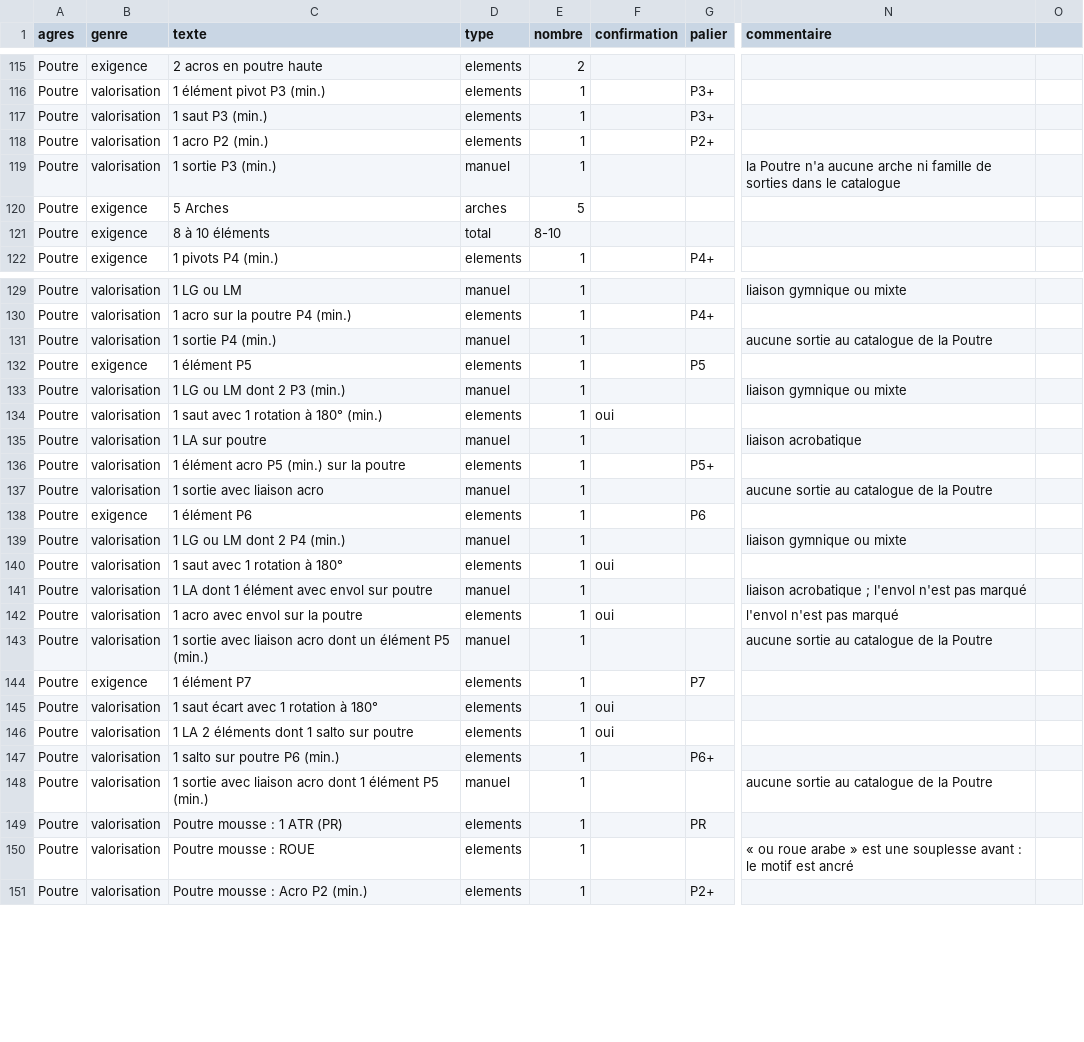
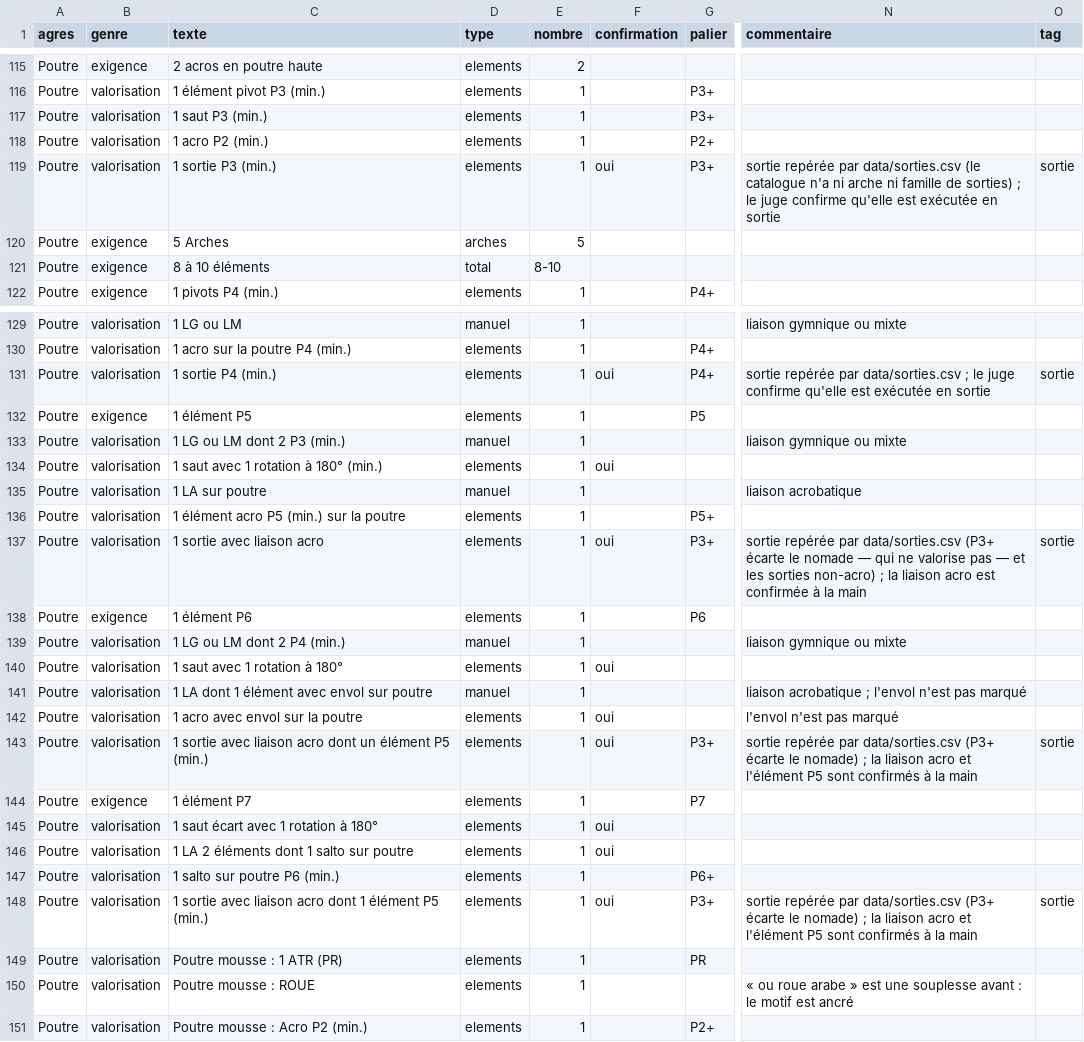
Before and after one commit to marieegl/ufolep-programs-creation, a CSV file: data/criteres.csv, drawn as a sheet; only a part is shown, gaps mark what is left out; the diff names each change by its address in the sheet, - before the commit and + after, or states it on an @@ line.

Commit message:
Add Poutre dismounts, a composition list and a lexicon
- Tag the Poutre dismounts by id in data/sorties.csv and score the five
  sortie criteria through a new `tag` column on the rules, instead of
  leaving them manual. P3+/P4+ thresholds keep the nomade and the P2
  dismounts out of the valorisations while they still carry the badge.
- Add a "Composition du mouvement" list of the picked elements, ordered
  and reorderable by drag and drop, with per-row removal.
- Add a "Lexique" view (toggled from the header) explaining the programme
  vocabulary — LA, LAE, LG, LM, PG and the rest — grouped into cards.

Co-Authored-By: Craft Agent <agents-noreply@craft.do>

```diff
--- a/data/criteres.csv
+++ b/data/criteres.csv
-O1: (empty)
+O1: tag
-D119 (type): manuel
+D119 (type): elements
-F119 (confirmation): (empty)
+F119 (confirmation): oui
-G119 (palier): (empty)
+G119 (palier): P3+
-N119 (commentaire): la Poutre n'a aucune arche ni famille de sorties dans le catalogue
+N119 (commentaire): sortie repérée par data/sorties.csv (le catalogue n'a ni arche ni famille de sorties) ; le juge confirme qu'elle est exécutée en sortie
-O119 (tag): (empty)
+O119 (tag): sortie
-D131 (type): manuel
+D131 (type): elements
-F131 (confirmation): (empty)
+F131 (confirmation): oui
-G131 (palier): (empty)
+G131 (palier): P4+
-N131 (commentaire): aucune sortie au catalogue de la Poutre
+N131 (commentaire): sortie repérée par data/sorties.csv ; le juge confirme qu'elle est exécutée en sortie
-O131 (tag): (empty)
+O131 (tag): sortie
-D137 (type): manuel
+D137 (type): elements
-F137 (confirmation): (empty)
+F137 (confirmation): oui
-G137 (palier): (empty)
+G137 (palier): P3+
-N137 (commentaire): aucune sortie au catalogue de la Poutre
+N137 (commentaire): sortie repérée par data/sorties.csv (P3+ écarte le nomade — qui ne valorise pas — et les sorties non-acro) ; la liaison acro est confirmée à la main
-O137 (tag): (empty)
+O137 (tag): sortie
-D143 (type): manuel
+D143 (type): elements
-F143 (confirmation): (empty)
+F143 (confirmation): oui
-G143 (palier): (empty)
+G143 (palier): P3+
-N143 (commentaire): aucune sortie au catalogue de la Poutre
+N143 (commentaire): sortie repérée par data/sorties.csv (P3+ écarte le nomade) ; la liaison acro et l'élément P5 sont confirmés à la main
-O143 (tag): (empty)
+O143 (tag): sortie
-D148 (type): manuel
+D148 (type): elements
-F148 (confirmation): (empty)
+F148 (confirmation): oui
-G148 (palier): (empty)
+G148 (palier): P3+
-N148 (commentaire): aucune sortie au catalogue de la Poutre
+N148 (commentaire): sortie repérée par data/sorties.csv (P3+ écarte le nomade) ; la liaison acro et l'élément P5 sont confirmés à la main
-O148 (tag): (empty)
+O148 (tag): sortie
```
Also changed, not shown: 12 other files.
